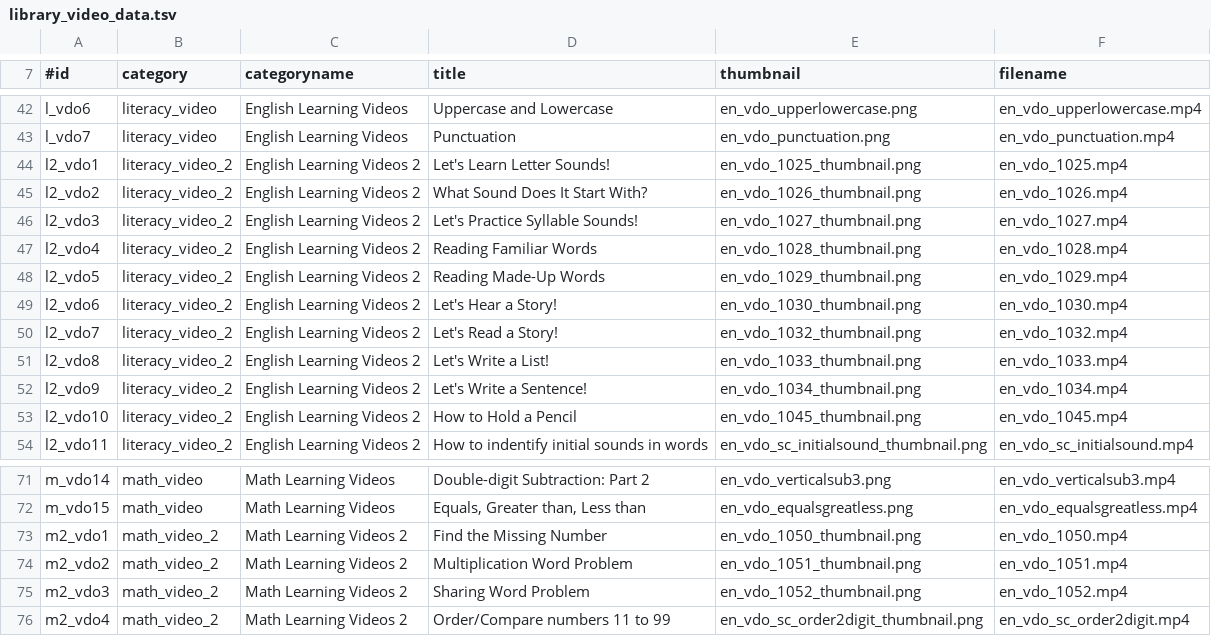
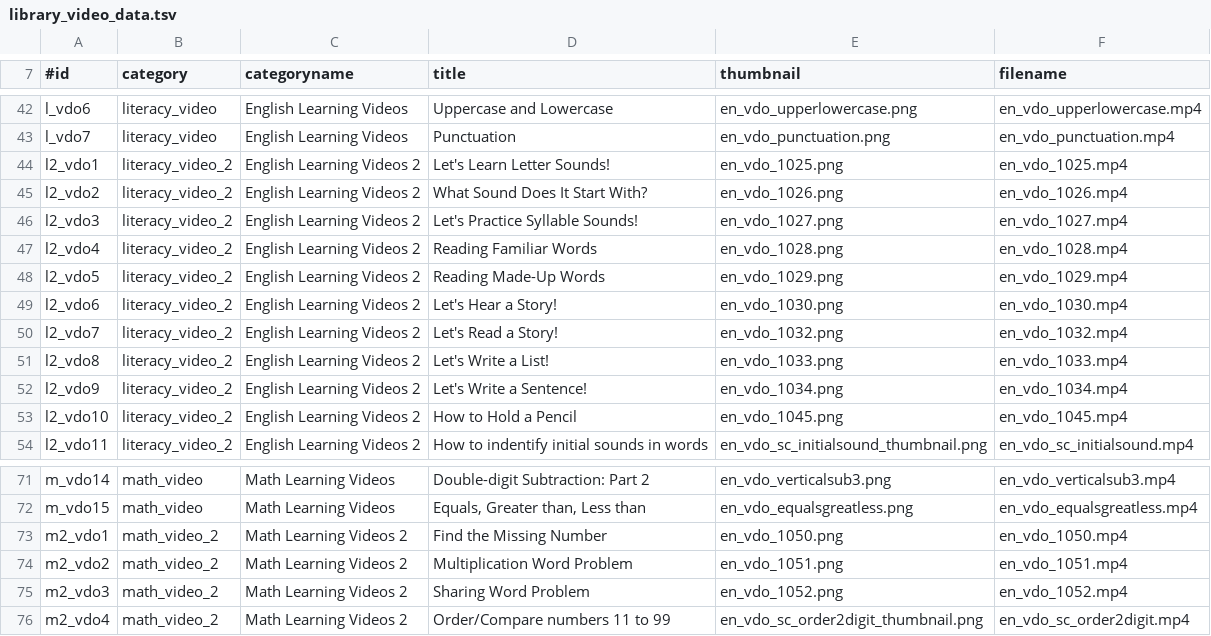
Before and after one commit to maqsoftware/GLEXP-Team-KitkitSchool-Hindi-Assets-Library, a TSV file: en-us/assets/en-us/library_video_data.tsv, drawn as a sheet; only a part is shown, gaps mark what is left out; the diff covers the shown part only.

Commit message:
Updated video thumbnail names

```diff
--- a/en-us/assets/en-us/library_video_data.tsv
+++ b/en-us/assets/en-us/library_video_data.tsv
@@ -43,12 +43,12 @@ l_vdo6	literacy_video	English Learning Videos	Uppercase and Lowercase	en_vdo_upp
 l_vdo7	literacy_video	English Learning Videos	Punctuation	en_vdo_punctuation.png	en_vdo_punctuation.mp4
-l2_vdo1	literacy_video_2	English Learning Videos 2	Let's Learn Letter Sounds!	en_vdo_1025_thumbnail.png	en_vdo_1025.mp4
-l2_vdo2	literacy_video_2	English Learning Videos 2	What Sound Does It Start With?	en_vdo_1026_thumbnail.png	en_vdo_1026.mp4
-l2_vdo3	literacy_video_2	English Learning Videos 2	Let's Practice Syllable Sounds!	en_vdo_1027_thumbnail.png	en_vdo_1027.mp4
-l2_vdo4	literacy_video_2	English Learning Videos 2	Reading Familiar Words	en_vdo_1028_thumbnail.png	en_vdo_1028.mp4
-l2_vdo5	literacy_video_2	English Learning Videos 2	Reading Made-Up Words	en_vdo_1029_thumbnail.png	en_vdo_1029.mp4
-l2_vdo6	literacy_video_2	English Learning Videos 2	Let's Hear a Story!	en_vdo_1030_thumbnail.png	en_vdo_1030.mp4
-l2_vdo7	literacy_video_2	English Learning Videos 2	Let's Read a Story!	en_vdo_1032_thumbnail.png	en_vdo_1032.mp4
-l2_vdo8	literacy_video_2	English Learning Videos 2	Let's Write a List!	en_vdo_1033_thumbnail.png	en_vdo_1033.mp4
-l2_vdo9	literacy_video_2	English Learning Videos 2	Let's Write a Sentence!	en_vdo_1034_thumbnail.png	en_vdo_1034.mp4
-l2_vdo10	literacy_video_2	English Learning Videos 2	How to Hold a Pencil	en_vdo_1045_thumbnail.png	en_vdo_1045.mp4
+l2_vdo1	literacy_video_2	English Learning Videos 2	Let's Learn Letter Sounds!	en_vdo_1025.png	en_vdo_1025.mp4
+l2_vdo2	literacy_video_2	English Learning Videos 2	What Sound Does It Start With?	en_vdo_1026.png	en_vdo_1026.mp4
+l2_vdo3	literacy_video_2	English Learning Videos 2	Let's Practice Syllable Sounds!	en_vdo_1027.png	en_vdo_1027.mp4
+l2_vdo4	literacy_video_2	English Learning Videos 2	Reading Familiar Words	en_vdo_1028.png	en_vdo_1028.mp4
+l2_vdo5	literacy_video_2	English Learning Videos 2	Reading Made-Up Words	en_vdo_1029.png	en_vdo_1029.mp4
+l2_vdo6	literacy_video_2	English Learning Videos 2	Let's Hear a Story!	en_vdo_1030.png	en_vdo_1030.mp4
+l2_vdo7	literacy_video_2	English Learning Videos 2	Let's Read a Story!	en_vdo_1032.png	en_vdo_1032.mp4
+l2_vdo8	literacy_video_2	English Learning Videos 2	Let's Write a List!	en_vdo_1033.png	en_vdo_1033.mp4
+l2_vdo9	literacy_video_2	English Learning Videos 2	Let's Write a Sentence!	en_vdo_1034.png	en_vdo_1034.mp4
+l2_vdo10	literacy_video_2	English Learning Videos 2	How to Hold a Pencil	en_vdo_1045.png	en_vdo_1045.mp4
 l2_vdo11	literacy_video_2	English Learning Videos 2	How to indentify initial sounds in words	en_vdo_sc_initialsound_thumbnail.png	en_vdo_sc_initialsound.mp4
@@ -72,5 +72,5 @@ m_vdo14	math_video	Math Learning Videos	Double-digit Subtraction: Part 2	en_vdo_
 m_vdo15	math_video	Math Learning Videos	Equals, Greater than, Less than	en_vdo_equalsgreatless.png	en_vdo_equalsgreatless.mp4
-m2_vdo1	math_video_2	Math Learning Videos 2	Find the Missing Number	en_vdo_1050_thumbnail.png	en_vdo_1050.mp4
-m2_vdo2	math_video_2	Math Learning Videos 2	Multiplication Word Problem	en_vdo_1051_thumbnail.png	en_vdo_1051.mp4
-m2_vdo3	math_video_2	Math Learning Videos 2	Sharing Word Problem	en_vdo_1052_thumbnail.png	en_vdo_1052.mp4
+m2_vdo1	math_video_2	Math Learning Videos 2	Find the Missing Number	en_vdo_1050.png	en_vdo_1050.mp4
+m2_vdo2	math_video_2	Math Learning Videos 2	Multiplication Word Problem	en_vdo_1051.png	en_vdo_1051.mp4
+m2_vdo3	math_video_2	Math Learning Videos 2	Sharing Word Problem	en_vdo_1052.png	en_vdo_1052.mp4
 m2_vdo4	math_video_2	Math Learning Videos 2	Order/Compare numbers 11 to 99	en_vdo_sc_order2digit_thumbnail.png	en_vdo_sc_order2digit.mp4
```
Also changed, not shown: 51 edited cells elsewhere in this file.
